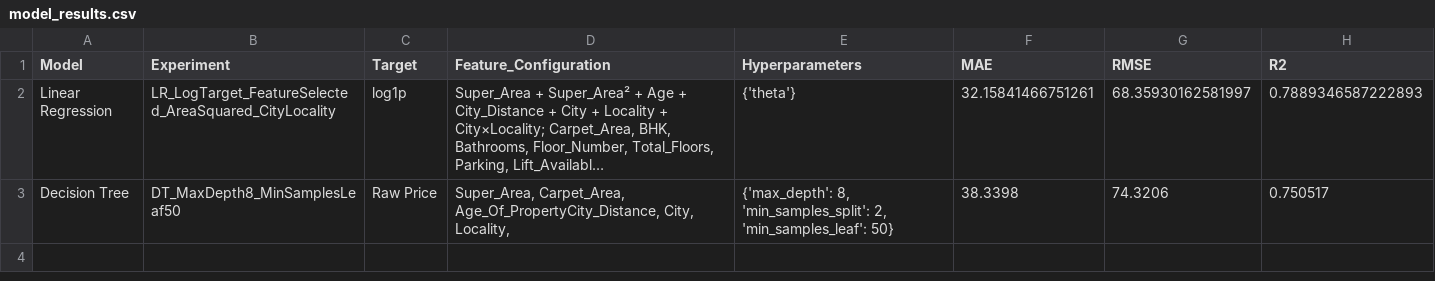
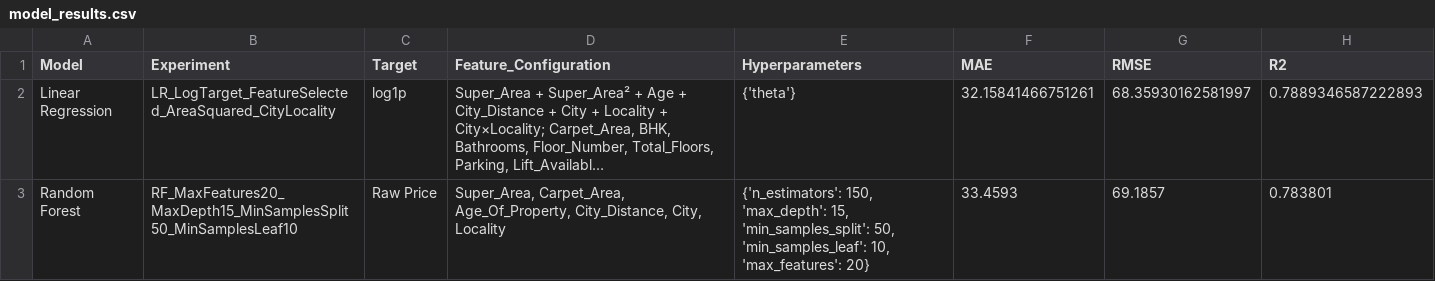
Before and after one commit to ashishkrsingh21/House-Price-Prediction, a CSV file: report/model_results.csv, drawn as a sheet; long unchanged cells end in …; removed rows and columns are numbered as before the commit, all else as after; the diff names each change by its address in the sheet, - before the commit and + after, or states it on an @@ line.

Commit message:
Update Random Forest Result

```diff
--- a/report/model_results.csv
+++ b/report/model_results.csv
-row 3: Decision Tree | DT_MaxDepth8_MinSamplesLeaf50 | Raw Price | Super_Area, Carpet_Area, Age_Of_PropertyCity_Distance, City, Locality, | {'max_depth': 8, 'min_samples_split': 2, 'min_samples_leaf': 50} | 38.3398 | 74.3206 | 0.750517
+row 3: Random Forest | RF_MaxFeatures20_MaxDepth15_MinSamplesSplit50_MinSamplesLeaf10 | Raw Price | Super_Area, Carpet_Area, Age_Of_Property, City_Distance, City, Locality | {'n_estimators': 150, 'max_depth': 15, 'min_samples_split': 50, 'min_samples_leaf': 10, 'max_features': 20} | 33.4593 | 69.1857 | 0.783801
```
